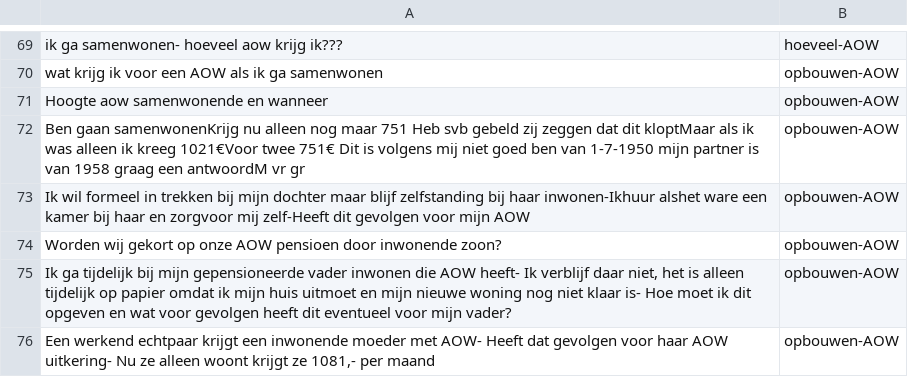
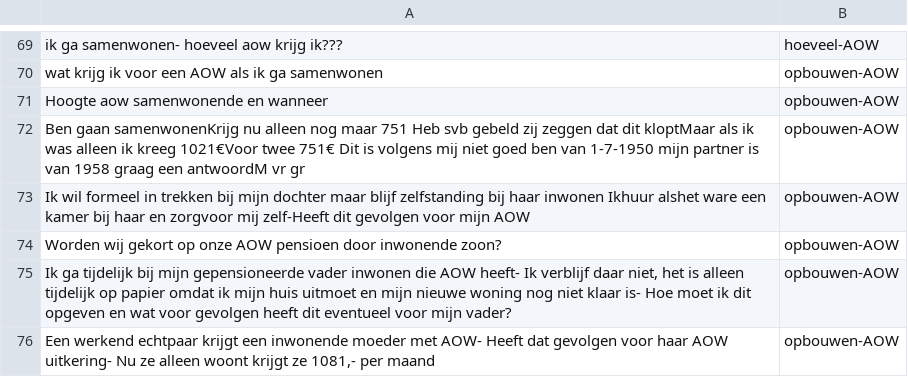
Before and after one commit to irpk/conversation-starter, a CSV file: training/intents.csv, drawn as a sheet; only a part is shown, gaps mark what is left out.

Commit message:
Update intents.csv

```diff
--- a/training/intents.csv
+++ b/training/intents.csv
@@ -72,3 +72,3 @@
 "Ben gaan samenwonenKrijg nu alleen nog maar 751 Heb svb gebeld zij zeggen dat dit kloptMaar als ik was alleen ik kreeg 1021€Voor twee 751€ Dit is volgens mij niet goed  ben van 1-7-1950 mijn partner is  van 1958 graag een antwoordM vr gr","opbouwen-AOW"
-"Ik wil formeel in trekken bij mijn dochter maar blijf zelfstanding bij haar inwonen-Ikhuur alshet ware een kamer bij haar en zorgvoor mij zelf-Heeft dit gevolgen voor mijn AOW","opbouwen-AOW"
+"Ik wil formeel in trekken bij mijn dochter maar blijf zelfstanding bij haar inwonen Ikhuur alshet ware een kamer bij haar en zorgvoor mij zelf-Heeft dit gevolgen voor mijn AOW","opbouwen-AOW"
 "Worden wij gekort op onze AOW pensioen door inwonende zoon?","opbouwen-AOW"
```
